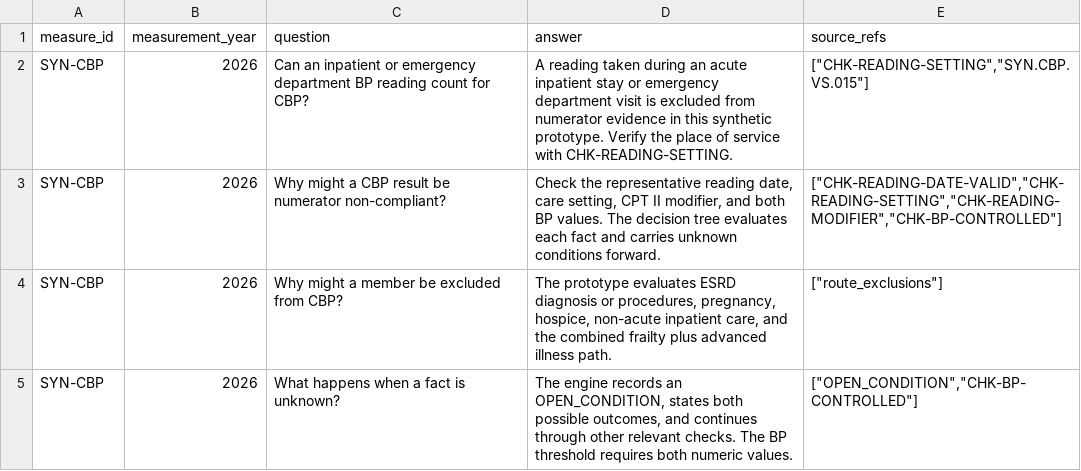
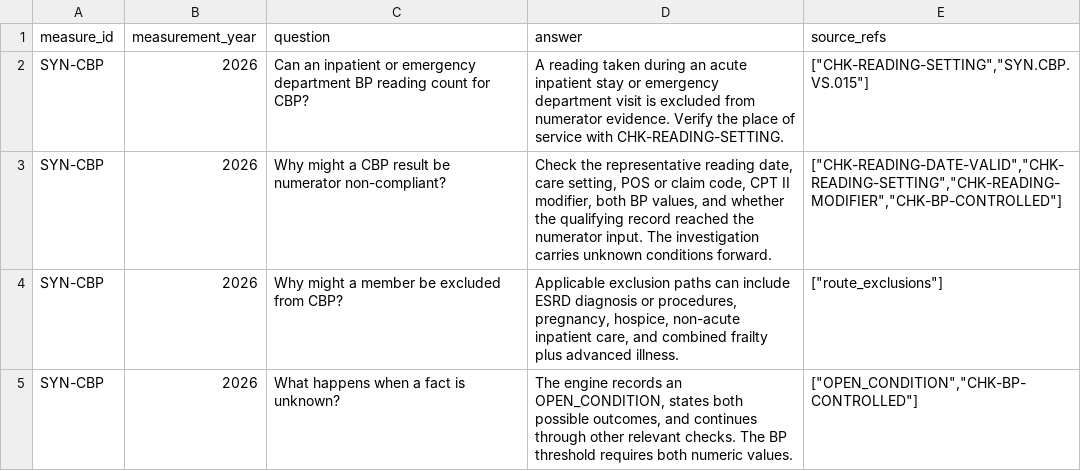
Before and after one commit to skanmanis/Hackathon-Measure-Navigator, a CSV file: Measure-Navigator-RAG-MVP/data/seed-faq.csv, drawn as a sheet.

Commit message:
Restore guided investigation and feedback flow

```diff
--- a/Measure-Navigator-RAG-MVP/data/seed-faq.csv
+++ b/Measure-Navigator-RAG-MVP/data/seed-faq.csv
@@ -1,5 +1,5 @@
 measure_id,measurement_year,question,answer,source_refs
-SYN-CBP,2026,Can an inpatient or emergency department BP reading count for CBP?,A reading taken during an acute inpatient stay or emergency department visit is excluded from numerator evidence in this synthetic prototype. Verify the place of service with CHK-READING-SETTING.,"[""CHK-READING-SETTING"",""SYN.CBP.VS.015""]"
-SYN-CBP,2026,Why might a CBP result be numerator non-compliant?,"Check the representative reading date, care setting, CPT II modifier, and both BP values. The decision tree evaluates each fact and carries unknown conditions forward.","[""CHK-READING-DATE-VALID"",""CHK-READING-SETTING"",""CHK-READING-MODIFIER"",""CHK-BP-CONTROLLED""]"
-SYN-CBP,2026,Why might a member be excluded from CBP?,"The prototype evaluates ESRD diagnosis or procedures, pregnancy, hospice, non-acute inpatient care, and the combined frailty plus advanced illness path.","[""route_exclusions""]"
+SYN-CBP,2026,Can an inpatient or emergency department BP reading count for CBP?,A reading taken during an acute inpatient stay or emergency department visit is excluded from numerator evidence. Verify the place of service with CHK-READING-SETTING.,"[""CHK-READING-SETTING"",""SYN.CBP.VS.015""]"
+SYN-CBP,2026,Why might a CBP result be numerator non-compliant?,"Check the representative reading date, care setting, POS or claim code, CPT II modifier, both BP values, and whether the qualifying record reached the numerator input. The investigation carries unknown conditions forward.","[""CHK-READING-DATE-VALID"",""CHK-READING-SETTING"",""CHK-READING-MODIFIER"",""CHK-BP-CONTROLLED""]"
+SYN-CBP,2026,Why might a member be excluded from CBP?,"Applicable exclusion paths can include ESRD diagnosis or procedures, pregnancy, hospice, non-acute inpatient care, and combined frailty plus advanced illness.","[""route_exclusions""]"
 SYN-CBP,2026,What happens when a fact is unknown?,"The engine records an OPEN_CONDITION, states both possible outcomes, and continues through other relevant checks. The BP threshold requires both numeric values.","[""OPEN_CONDITION"",""CHK-BP-CONTROLLED""]"
```
Also changed, not shown: 13 other files.
